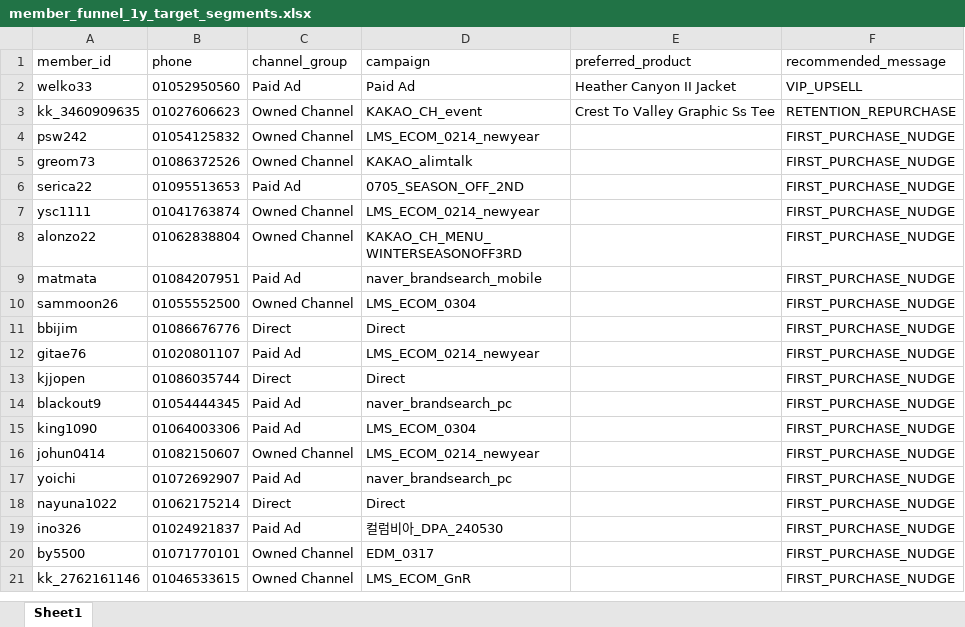
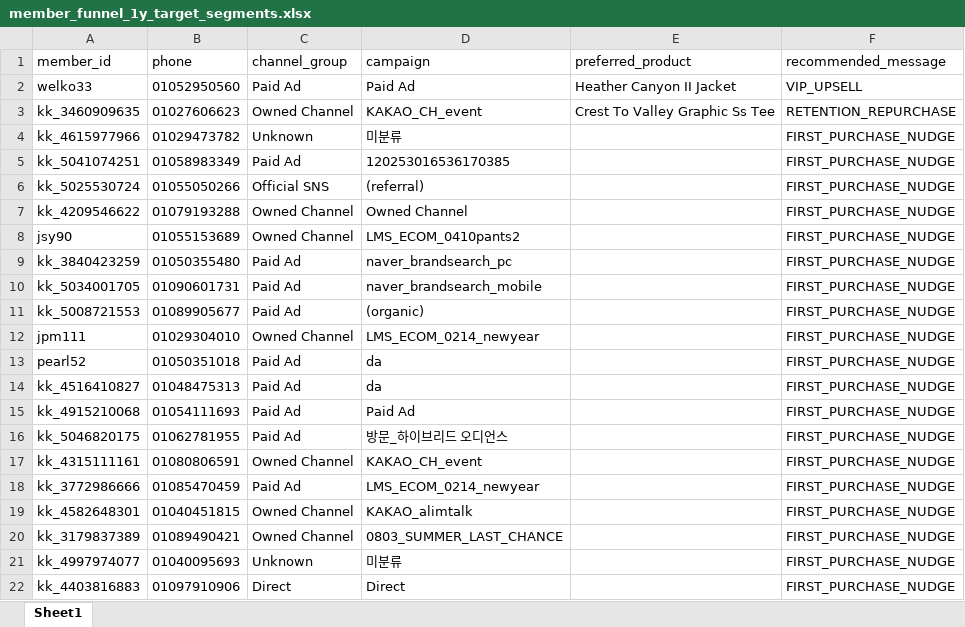
Before and after one commit to koreacolumbia-dotcom/E-comm-marketing-hub, an Excel workbook: reports/member_funnel/downloads/member_funnel_1y_target_segments.xlsx, sheet Sheet1, drawn as a sheet; only a part is shown; the shorter side is filled out with more unchanged rows; values as stored, in another font and other column widths than the file's, no borders; the diff covers the shown part only; the diff names each change by its address in the sheet, - before the commit and + after, or states it on an @@ line.

```diff
--- a/reports/member_funnel/downloads/member_funnel_1y_target_segments.xlsx (sheet Sheet1)
+++ b/reports/member_funnel/downloads/member_funnel_1y_target_segments.xlsx (sheet Sheet1)
+row 4: kk_4615977966 | 01029473782 | Unknown | 미분류 |  | FIRST_PURCHASE_NUDGE
+row 5: kk_5041074251 | 01058983349 | Paid Ad | 120253016536170385 |  | FIRST_PURCHASE_NUDGE
+row 6: kk_5025530724 | 01055050266 | Official SNS | (referral) |  | FIRST_PURCHASE_NUDGE
+row 7: kk_4209546622 | 01079193288 | Owned Channel | Owned Channel |  | FIRST_PURCHASE_NUDGE
+row 8: jsy90 | 01055153689 | Owned Channel | LMS_ECOM_0410pants2 |  | FIRST_PURCHASE_NUDGE
+row 9: kk_3840423259 | 01050355480 | Paid Ad | naver_brandsearch_pc |  | FIRST_PURCHASE_NUDGE
+row 10: kk_5034001705 | 01090601731 | Paid Ad | naver_brandsearch_mobile |  | FIRST_PURCHASE_NUDGE
+row 11: kk_5008721553 | 01089905677 | Paid Ad | (organic) |  | FIRST_PURCHASE_NUDGE
+row 12: jpm111 | 01029304010 | Owned Channel | LMS_ECOM_0214_newyear |  | FIRST_PURCHASE_NUDGE
+row 13: pearl52 | 01050351018 | Paid Ad | da |  | FIRST_PURCHASE_NUDGE
+row 14: kk_4516410827 | 01048475313 | Paid Ad | da |  | FIRST_PURCHASE_NUDGE
+row 15: kk_4915210068 | 01054111693 | Paid Ad | Paid Ad |  | FIRST_PURCHASE_NUDGE
+row 16: kk_5046820175 | 01062781955 | Paid Ad | 방문_하이브리드 오디언스 |  | FIRST_PURCHASE_NUDGE
+row 17: kk_4315111161 | 01080806591 | Owned Channel | KAKAO_CH_event |  | FIRST_PURCHASE_NUDGE
+row 18: kk_3772986666 | 01085470459 | Paid Ad | LMS_ECOM_0214_newyear |  | FIRST_PURCHASE_NUDGE
+row 19: kk_4582648301 | 01040451815 | Owned Channel | KAKAO_alimtalk |  | FIRST_PURCHASE_NUDGE
+row 20: kk_3179837389 | 01089490421 | Owned Channel | 0803_SUMMER_LAST_CHANCE |  | FIRST_PURCHASE_NUDGE
+row 21: kk_4997974077 | 01040095693 | Unknown | 미분류 |  | FIRST_PURCHASE_NUDGE
+row 22: kk_4403816883 | 01097910906 | Direct | Direct |  | FIRST_PURCHASE_NUDGE
```
Also changed, not shown: 49 added rows, 92 removed rows and 112 moved rows elsewhere in this sheet, reports/member_funnel/downloads/member_funnel_1y_non_buyer.xlsx, 14 other files.
